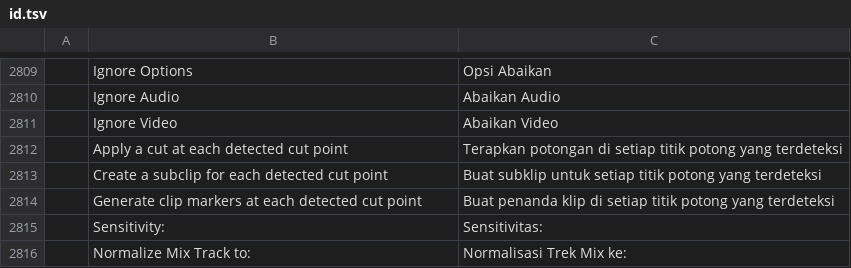
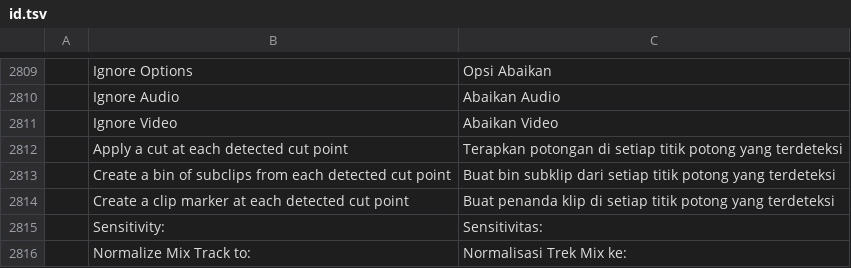
Before and after one commit to 00xJS/filmcraft, a TSV file: crates/ui-egui/src/i18n/id.tsv, drawn as a sheet; only a part is shown, gaps mark what is left out.

```diff
--- a/crates/ui-egui/src/i18n/id.tsv
+++ b/crates/ui-egui/src/i18n/id.tsv
@@ -2812,4 +2812,4 @@
 	Apply a cut at each detected cut point	Terapkan potongan di setiap titik potong yang terdeteksi
-	Create a subclip for each detected cut point	Buat subklip untuk setiap titik potong yang terdeteksi
-	Generate clip markers at each detected cut point	Buat penanda klip di setiap titik potong yang terdeteksi
+	Create a bin of subclips from each detected cut point	Buat bin subklip dari setiap titik potong yang terdeteksi
+	Create a clip marker at each detected cut point	Buat penanda klip di setiap titik potong yang terdeteksi
 	Sensitivity:	Sensitivitas:
```
